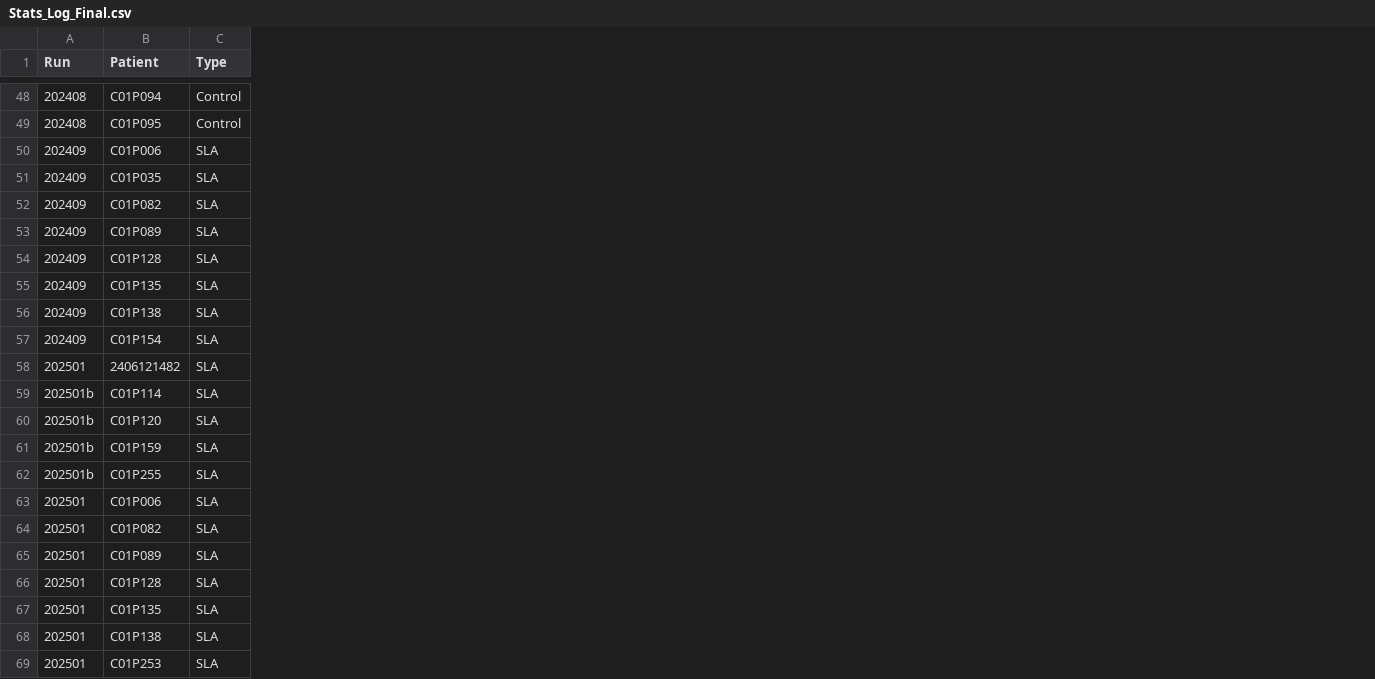
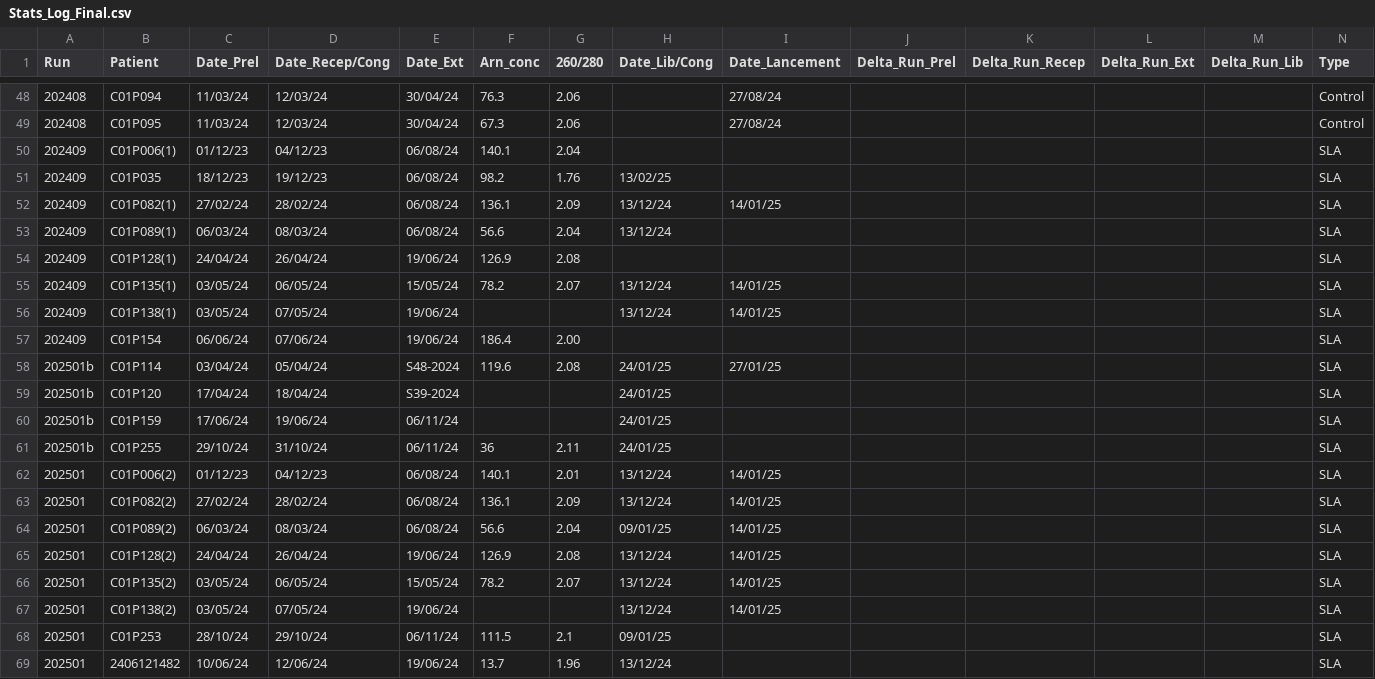
Before and after one commit to MickaelCQ/M1_ALS_RnaSeq, a CSV file: 6.Results_Dataframe_Outputs/Stats_Log_Final.csv, drawn as a sheet; only a part is shown, gaps mark what is left out; addresses are those after the commit; the diff names each change by its address in the sheet, - before the commit and + after, or states it on an @@ line.

```diff
--- a/6.Results_Dataframe_Outputs/Stats_Log_Final.csv
+++ b/6.Results_Dataframe_Outputs/Stats_Log_Final.csv
+column C (Date_Prel), rows 48-68: 11/03/24 | 11/03/24 | 01/12/23 | 18/12/23 | 27/02/24 | 06/03/24 | 24/04/24 | 03/05/24 | 03/05/24 | 06/06/24 | 03/04/24 | 17/04/24 | 17/06/24 | 29/10/24 | 01/12/23 | 27/02/24 | 06/03/24 | 24/04/24 | 03/05/24 | 03/05/24 | 28/10/24
+column D (Date_Recep/Cong), rows 48-68: 12/03/24 | 12/03/24 | 04/12/23 | 19/12/23 | 28/02/24 | 08/03/24 | 26/04/24 | 06/05/24 | 07/05/24 | 07/06/24 | 05/04/24 | 18/04/24 | 19/06/24 | 31/10/24 | 04/12/23 | 28/02/24 | 08/03/24 | 26/04/24 | 06/05/24 | 07/05/24 | 29/10/24
+column E (Date_Ext), rows 48-68: 30/04/24 | 30/04/24 | 06/08/24 | 06/08/24 | 06/08/24 | 06/08/24 | 19/06/24 | 15/05/24 | 19/06/24 | 19/06/24 | S48-2024 | S39-2024 | 06/11/24 | 06/11/24 | 06/08/24 | 06/08/24 | 06/08/24 | 19/06/24 | 15/05/24 | 19/06/24 | 06/11/24
+column F (Arn_conc), rows 48-68: 76.3 | 67.3 | 140.1 | 98.2 | 136.1 | 56.6 | 126.9 | 78.2 |  | 186.4 | 119.6 |  |  | 36 | 140.1 | 136.1 | 56.6 | 126.9 | 78.2 |  | 111.5
+column G (260/280), rows 48-68: 2.06 | 2.06 | 2.04 | 1.76 | 2.09 | 2.04 | 2.08 | 2.07 |  | 2.00 | 2.08 |  |  | 2.11 | 2.01 | 2.09 | 2.04 | 2.08 | 2.07 |  | 2.1
+column H (Date_Lib/Cong), rows 51-68: 13/02/25 | 13/12/24 | 13/12/24 |  | 13/12/24 | 13/12/24 |  | 24/01/25 | 24/01/25 | 24/01/25 | 24/01/25 | 13/12/24 | 13/12/24 | 09/01/25 | 13/12/24 | 13/12/24 | 13/12/24 | 09/01/25
+column I (Date_Lancement), rows 48-67: 27/08/24 | 27/08/24 |  |  | 14/01/25 |  |  | 14/01/25 | 14/01/25 |  | 27/01/25 |  |  |  | 14/01/25 | 14/01/25 | 14/01/25 | 14/01/25 | 14/01/25 | 14/01/25
+column J (Delta_Run_Prel), empty
+column K (Delta_Run_Recep), empty
+column L (Delta_Run_Ext), empty
+column M (Delta_Run_Lib), empty
-B50 (Patient): C01P006
+B50 (Patient): C01P006(1)
-B52 (Patient): C01P082
+B52 (Patient): C01P082(1)
-B53 (Patient): C01P089
+B53 (Patient): C01P089(1)
-B54 (Patient): C01P128
+B54 (Patient): C01P128(1)
-B55 (Patient): C01P135
+B55 (Patient): C01P135(1)
-B56 (Patient): C01P138
+B56 (Patient): C01P138(1)
-B62 (Patient): C01P006
+B62 (Patient): C01P006(2)
-B63 (Patient): C01P082
+B63 (Patient): C01P082(2)
-B64 (Patient): C01P089
+B64 (Patient): C01P089(2)
-B65 (Patient): C01P128
+B65 (Patient): C01P128(2)
-B66 (Patient): C01P135
+B66 (Patient): C01P135(2)
-B67 (Patient): C01P138
+B67 (Patient): C01P138(2)
@@ row 58 moved to row 69: 202501 @@
```
Also changed, not shown: 2 other files.
